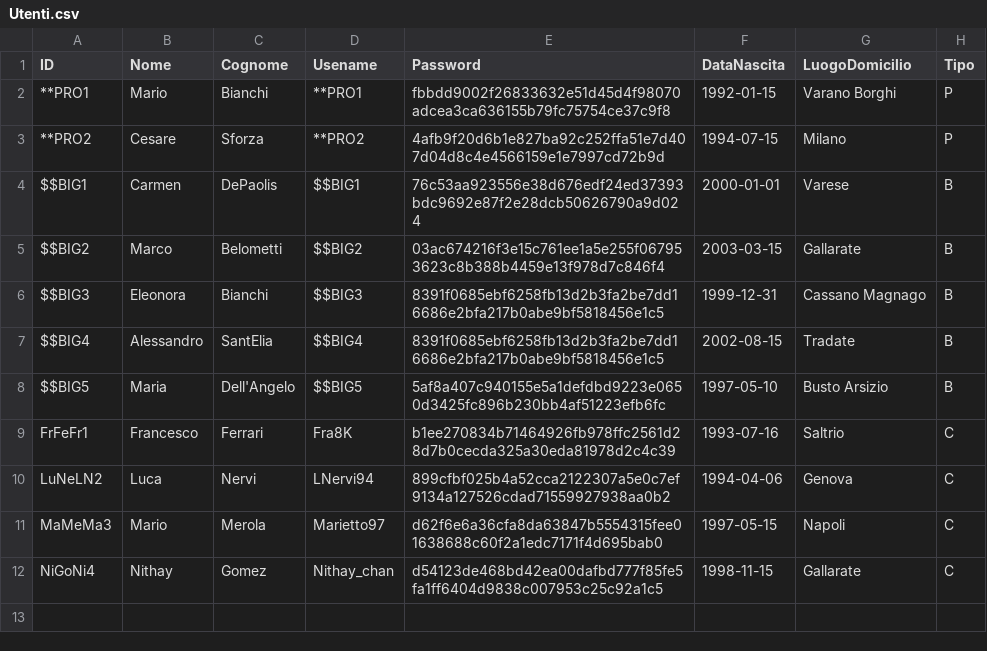
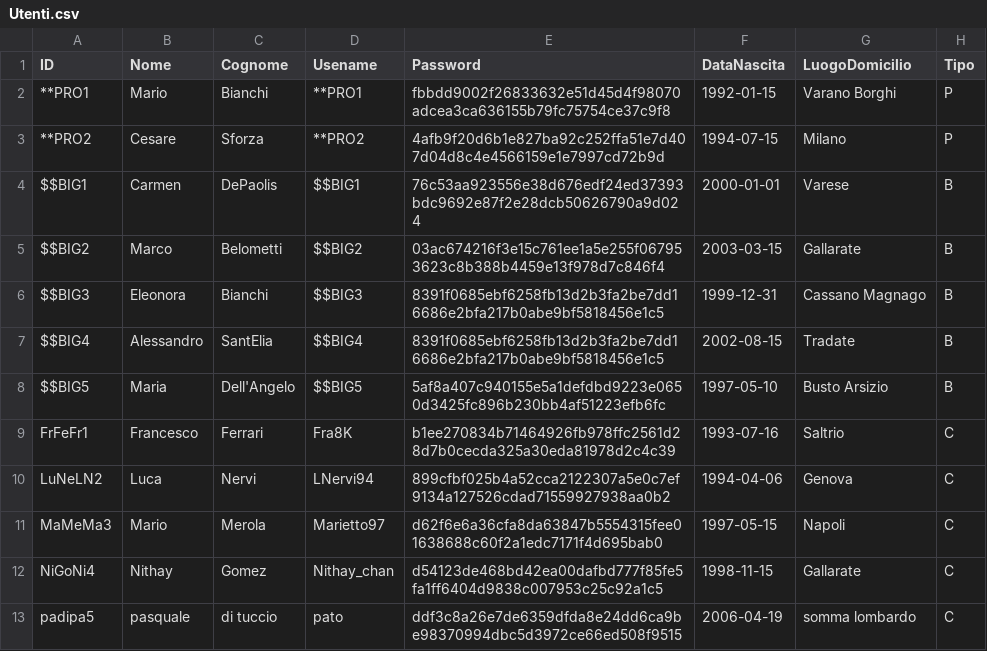
Before and after one commit to FrancescoFerrari-8K/Laboratorio-A-2026_-Francesco-Ferrari-Pasquale-Di-Tuccio-Nithay-Patricia-Gomez-Silva, a CSV file: data/Utenti.csv, drawn as a sheet; the diff names each change by its address in the sheet, - before the commit and + after, or states it on an @@ line.

Commit message:
Modifiche generali
cambiato l'indirizzo del file utenti sul metodo main
tolto uno /n nell'aggiunta della prenotazione al file così non salta più una riga quando aggiunge la prenotazione
corretto il costruttore film usato nella classe Proiezionista

```diff
--- a/data/Utenti.csv
+++ b/data/Utenti.csv
+row 13: padipa5 | pasquale | di tuccio | pato | ddf3c8a26e7de6359dfda8e24dd6ca9be98370994dbc5d3972ce66ed508f9515 | 2006-04-19 | somma lombardo | C
```
Also changed, not shown: data/Prenotazioni.csv, 3 other files.
